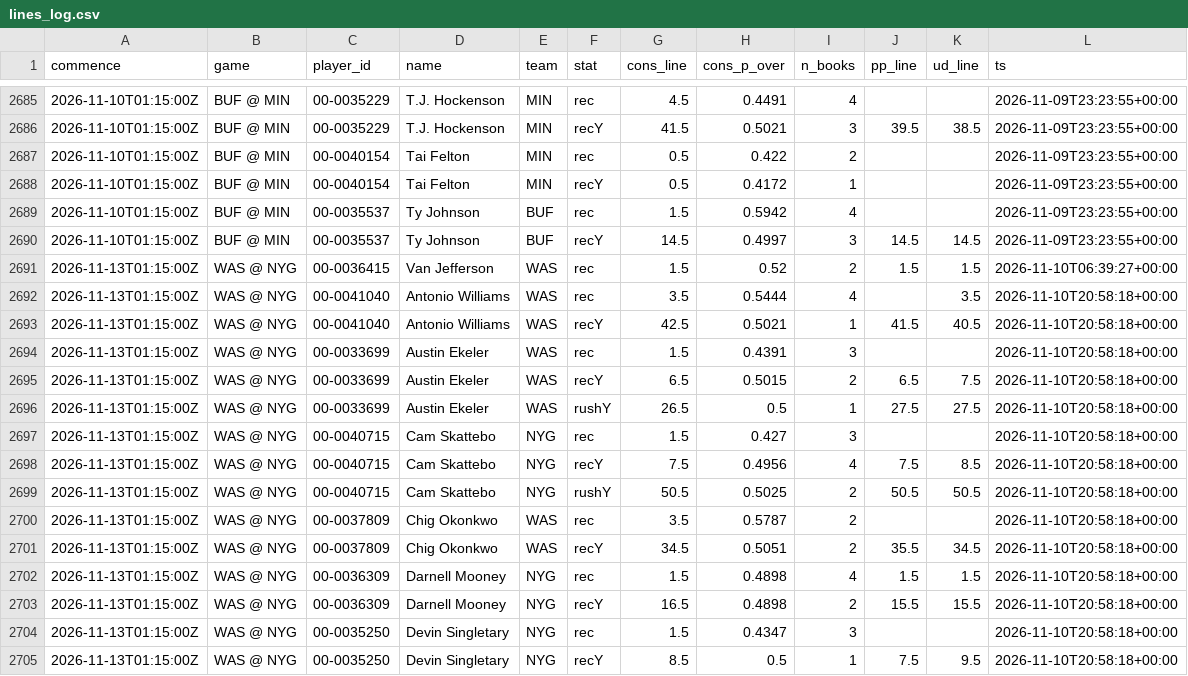
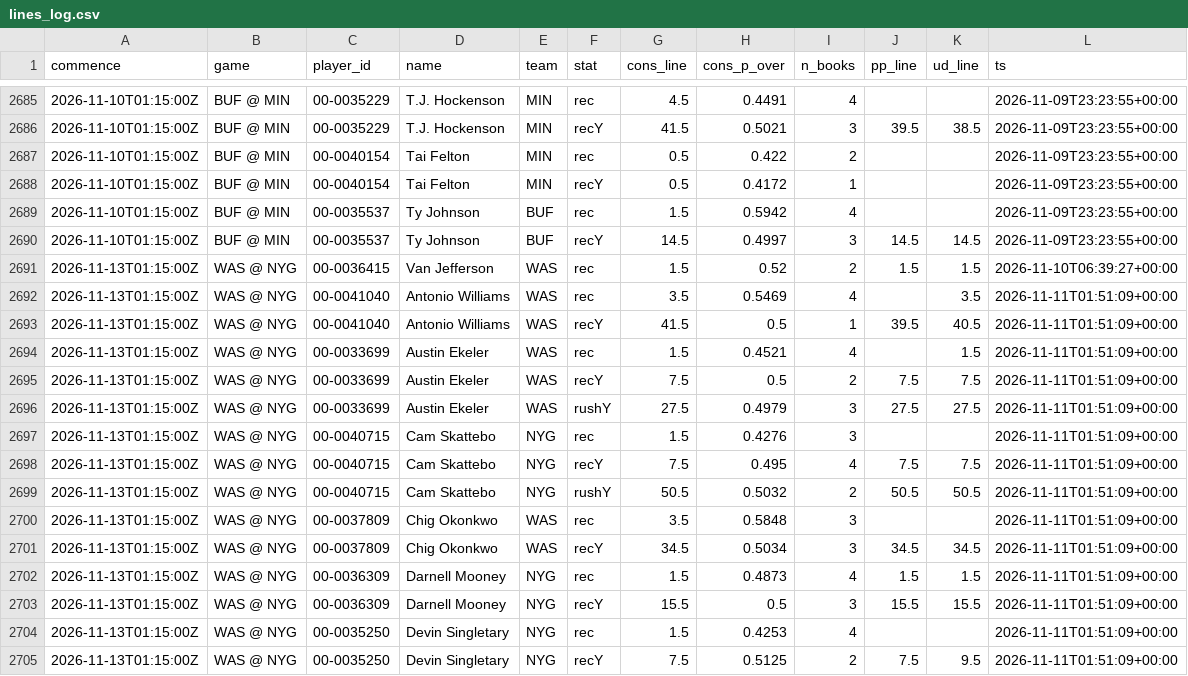
Before and after one commit to jlwin1995-alt/Bball, a CSV file: football/data/log/lines_log.csv, drawn as a sheet; only a part is shown, gaps mark what is left out; the diff covers the shown part only.

```diff
--- a/football/data/log/lines_log.csv
+++ b/football/data/log/lines_log.csv
@@ -2691,15 +2691,15 @@ commence,game,player_id,name,team,stat,cons_line,cons_p_over,n_books,pp_line,ud_
 2026-11-13T01:15:00Z,WAS @ NYG,00-0036415,Van Jefferson,WAS,rec,1.5,0.52,2,1.5,1.5,2026-11-10T06:39:27+00:00
-2026-11-13T01:15:00Z,WAS @ NYG,00-0041040,Antonio Williams,WAS,rec,3.5,0.5444,4,,3.5,2026-11-10T20:58:18+00:00
-2026-11-13T01:15:00Z,WAS @ NYG,00-0041040,Antonio Williams,WAS,recY,42.5,0.5021,1,41.5,40.5,2026-11-10T20:58:18+00:00
-2026-11-13T01:15:00Z,WAS @ NYG,00-0033699,Austin Ekeler,WAS,rec,1.5,0.4391,3,,,2026-11-10T20:58:18+00:00
-2026-11-13T01:15:00Z,WAS @ NYG,00-0033699,Austin Ekeler,WAS,recY,6.5,0.5015,2,6.5,7.5,2026-11-10T20:58:18+00:00
-2026-11-13T01:15:00Z,WAS @ NYG,00-0033699,Austin Ekeler,WAS,rushY,26.5,0.5,1,27.5,27.5,2026-11-10T20:58:18+00:00
-2026-11-13T01:15:00Z,WAS @ NYG,00-0040715,Cam Skattebo,NYG,rec,1.5,0.427,3,,,2026-11-10T20:58:18+00:00
-2026-11-13T01:15:00Z,WAS @ NYG,00-0040715,Cam Skattebo,NYG,recY,7.5,0.4956,4,7.5,8.5,2026-11-10T20:58:18+00:00
-2026-11-13T01:15:00Z,WAS @ NYG,00-0040715,Cam Skattebo,NYG,rushY,50.5,0.5025,2,50.5,50.5,2026-11-10T20:58:18+00:00
-2026-11-13T01:15:00Z,WAS @ NYG,00-0037809,Chig Okonkwo,WAS,rec,3.5,0.5787,2,,,2026-11-10T20:58:18+00:00
-2026-11-13T01:15:00Z,WAS @ NYG,00-0037809,Chig Okonkwo,WAS,recY,34.5,0.5051,2,35.5,34.5,2026-11-10T20:58:18+00:00
-2026-11-13T01:15:00Z,WAS @ NYG,00-0036309,Darnell Mooney,NYG,rec,1.5,0.4898,4,1.5,1.5,2026-11-10T20:58:18+00:00
-2026-11-13T01:15:00Z,WAS @ NYG,00-0036309,Darnell Mooney,NYG,recY,16.5,0.4898,2,15.5,15.5,2026-11-10T20:58:18+00:00
-2026-11-13T01:15:00Z,WAS @ NYG,00-0035250,Devin Singletary,NYG,rec,1.5,0.4347,3,,,2026-11-10T20:58:18+00:00
-2026-11-13T01:15:00Z,WAS @ NYG,00-0035250,Devin Singletary,NYG,recY,8.5,0.5,1,7.5,9.5,2026-11-10T20:58:18+00:00
+2026-11-13T01:15:00Z,WAS @ NYG,00-0041040,Antonio Williams,WAS,rec,3.5,0.5469,4,,3.5,2026-11-11T01:51:09+00:00
+2026-11-13T01:15:00Z,WAS @ NYG,00-0041040,Antonio Williams,WAS,recY,41.5,0.5,1,39.5,40.5,2026-11-11T01:51:09+00:00
+2026-11-13T01:15:00Z,WAS @ NYG,00-0033699,Austin Ekeler,WAS,rec,1.5,0.4521,4,,1.5,2026-11-11T01:51:09+00:00
+2026-11-13T01:15:00Z,WAS @ NYG,00-0033699,Austin Ekeler,WAS,recY,7.5,0.5,2,7.5,7.5,2026-11-11T01:51:09+00:00
+2026-11-13T01:15:00Z,WAS @ NYG,00-0033699,Austin Ekeler,WAS,rushY,27.5,0.4979,3,27.5,27.5,2026-11-11T01:51:09+00:00
+2026-11-13T01:15:00Z,WAS @ NYG,00-0040715,Cam Skattebo,NYG,rec,1.5,0.4276,3,,,2026-11-11T01:51:09+00:00
+2026-11-13T01:15:00Z,WAS @ NYG,00-0040715,Cam Skattebo,NYG,recY,7.5,0.495,4,7.5,7.5,2026-11-11T01:51:09+00:00
+2026-11-13T01:15:00Z,WAS @ NYG,00-0040715,Cam Skattebo,NYG,rushY,50.5,0.5032,2,50.5,50.5,2026-11-11T01:51:09+00:00
+2026-11-13T01:15:00Z,WAS @ NYG,00-0037809,Chig Okonkwo,WAS,rec,3.5,0.5848,3,,,2026-11-11T01:51:09+00:00
+2026-11-13T01:15:00Z,WAS @ NYG,00-0037809,Chig Okonkwo,WAS,recY,34.5,0.5034,3,34.5,34.5,2026-11-11T01:51:09+00:00
+2026-11-13T01:15:00Z,WAS @ NYG,00-0036309,Darnell Mooney,NYG,rec,1.5,0.4873,4,1.5,1.5,2026-11-11T01:51:09+00:00
+2026-11-13T01:15:00Z,WAS @ NYG,00-0036309,Darnell Mooney,NYG,recY,15.5,0.5,3,15.5,15.5,2026-11-11T01:51:09+00:00
+2026-11-13T01:15:00Z,WAS @ NYG,00-0035250,Devin Singletary,NYG,rec,1.5,0.4253,4,,,2026-11-11T01:51:09+00:00
+2026-11-13T01:15:00Z,WAS @ NYG,00-0035250,Devin Singletary,NYG,recY,7.5,0.5125,2,7.5,9.5,2026-11-11T01:51:09+00:00
```
Also changed, not shown: 1 added row and 64 edited cells elsewhere in this file, football/data/log/cfb_lines_log.csv, football/data/log/fp_lines_log.csv, 17 other files.
